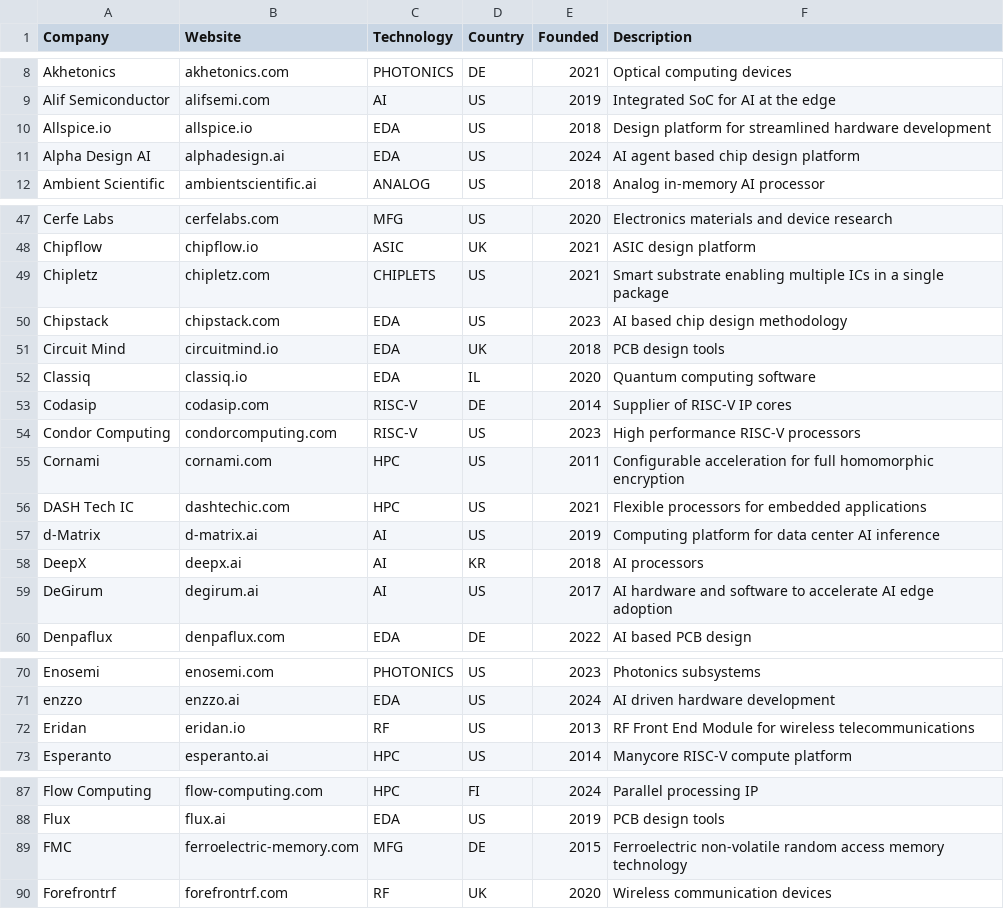
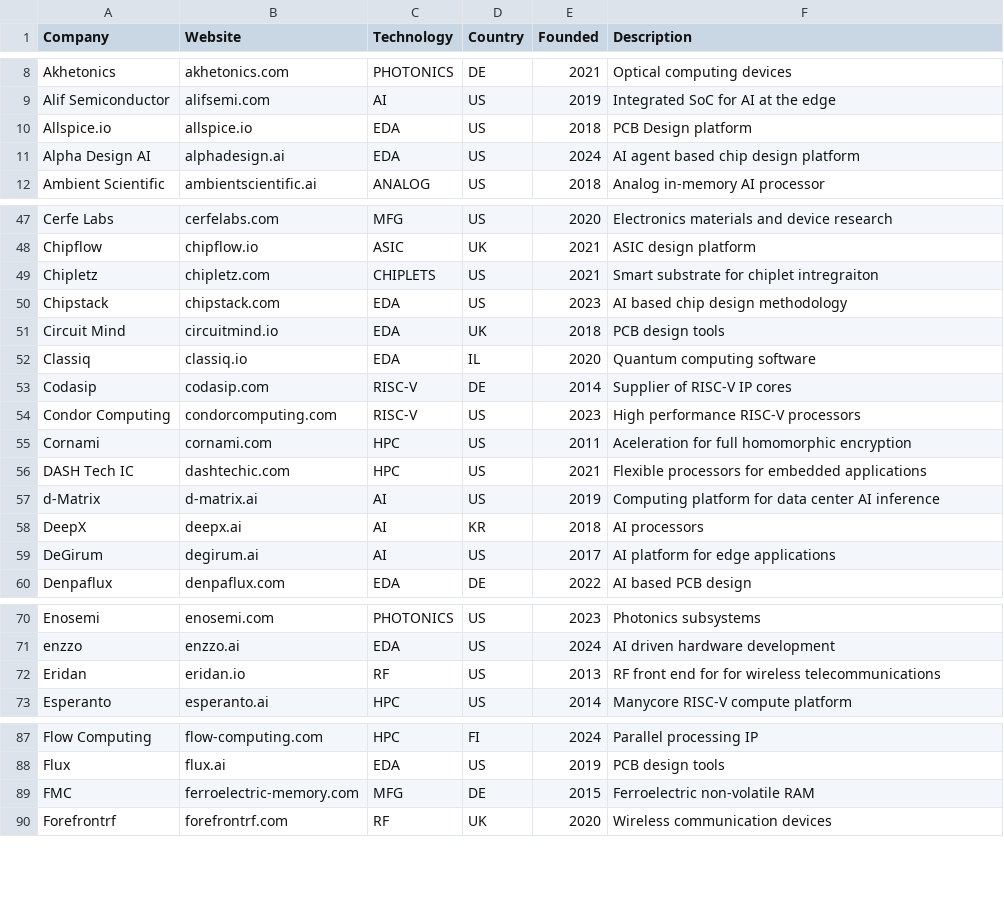
Before and after one commit to aolofsson/awesome-semiconductor-startups, a CSV file: startups.csv, drawn as a sheet; only a part is shown, gaps mark what is left out; the diff covers the shown part only.

Commit message:
Cleaning up descriptions

```diff
--- a/startups.csv
+++ b/startups.csv
@@ -9,3 +9,3 @@ Akhetonics,akhetonics.com,PHOTONICS,DE,2021,Optical computing devices
 Alif Semiconductor,alifsemi.com,AI,US,2019,Integrated SoC for AI at the edge
-Allspice.io,allspice.io,EDA,US,2018,Design platform for streamlined hardware development
+Allspice.io,allspice.io,EDA,US,2018,PCB Design platform
 Alpha Design AI,alphadesign.ai,EDA,US,2024,AI agent based chip design platform
@@ -48,3 +48,3 @@ Cerfe Labs,cerfelabs.com,MFG,US,2020,Electronics materials and device research
 Chipflow,chipflow.io,ASIC,UK,2021,ASIC design platform
-Chipletz,chipletz.com,CHIPLETS,US,2021,Smart substrate enabling multiple ICs in a single package
+Chipletz,chipletz.com,CHIPLETS,US,2021,Smart substrate for chiplet intregraiton
 Chipstack,chipstack.com,EDA,US,2023,AI based chip design methodology
@@ -54,3 +54,3 @@ Codasip,codasip.com,RISC-V,DE,2014,Supplier of RISC-V IP cores
 Condor Computing,condorcomputing.com,RISC-V,US,2023,High performance RISC-V processors
-Cornami,cornami.com,HPC,US,2011,Configurable acceleration for full homomorphic encryption
+Cornami,cornami.com,HPC,US,2011,Aceleration for full homomorphic encryption
 DASH Tech IC,dashtechic.com,HPC,US,2021,Flexible processors for embedded applications
@@ -58,3 +58,3 @@ d-Matrix,d-matrix.ai,AI,US,2019,Computing platform for data center AI inference
 DeepX,deepx.ai,AI,KR,2018,AI processors
-DeGirum,degirum.ai,AI,US,2017,AI hardware and software to accelerate AI edge adoption
+DeGirum,degirum.ai,AI,US,2017,AI platform for edge applications
 Denpaflux,denpaflux.com,EDA,DE,2022,AI based PCB design
@@ -71,3 +71,3 @@ Enosemi,enosemi.com,PHOTONICS,US,2023,Photonics subsystems
 enzzo,enzzo.ai,EDA,US,2024,AI driven hardware development
-Eridan,eridan.io,RF,US,2013,RF Front End Module for wireless telecommunications
+Eridan,eridan.io,RF,US,2013,RF front end for for wireless telecommunications
 Esperanto,esperanto.ai,HPC,US,2014,Manycore RISC-V compute platform
@@ -88,3 +88,3 @@ Flow Computing,flow-computing.com,HPC,FI,2024,Parallel processing IP
 Flux,flux.ai,EDA,US,2019,PCB design tools
-FMC,ferroelectric-memory.com,MFG,DE,2015,Ferroelectric non-volatile random access memory technology
+FMC,ferroelectric-memory.com,MFG,DE,2015,Ferroelectric non-volatile RAM
 Forefrontrf,forefrontrf.com,RF,UK,2020,Wireless communication devices
```
Also changed, not shown: 1 moved row and 25 edited cells elsewhere in this file.
